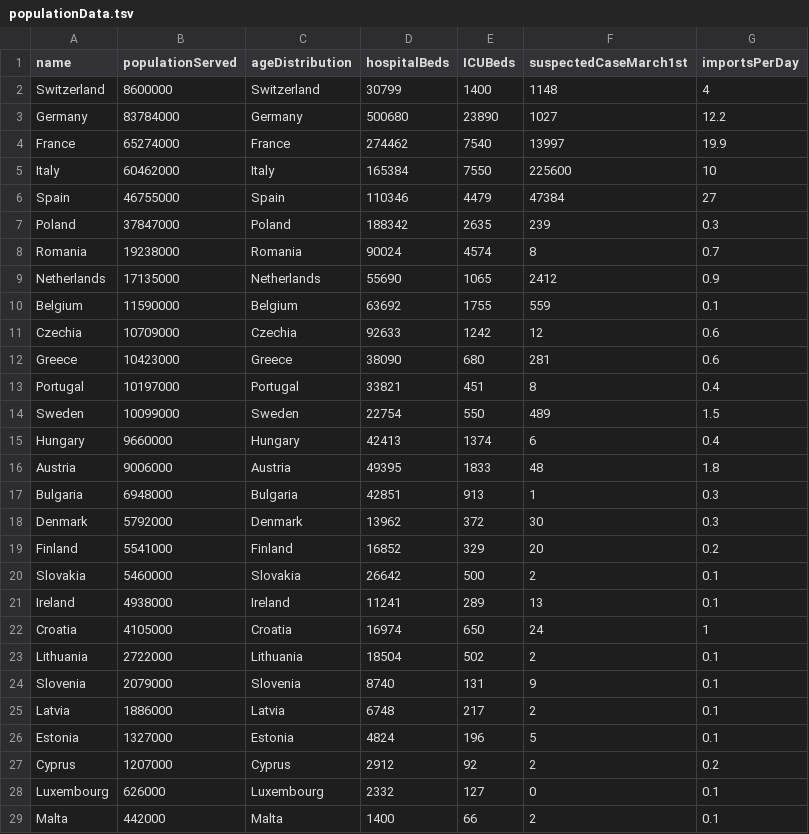
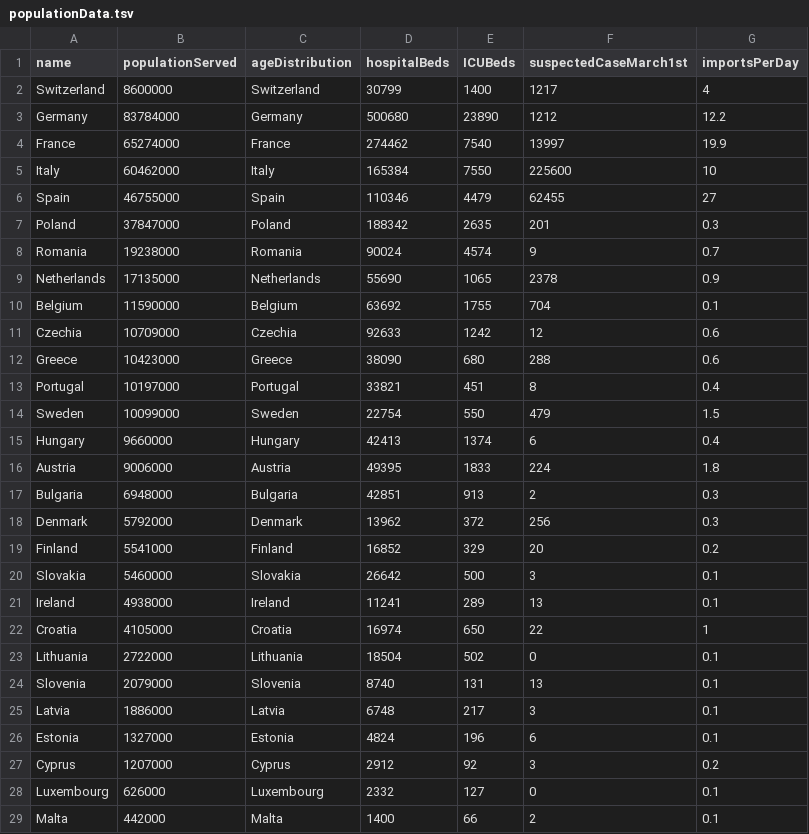
Before and after one commit to martinvoigt/covid19_scenarios_data, a TSV file: populationData.tsv, drawn as a sheet; only a part is shown; the diff covers the shown part only.

```diff
--- a/populationData.tsv
+++ b/populationData.tsv
@@ -1,28 +1,28 @@
 name	populationServed	ageDistribution	hospitalBeds	ICUBeds	suspectedCaseMarch1st	importsPerDay
-Switzerland	8600000	Switzerland	30799	1400	1148	4
-Germany	83784000	Germany	500680	23890	1027	12.2
+Switzerland	8600000	Switzerland	30799	1400	1217	4
+Germany	83784000	Germany	500680	23890	1212	12.2
 France	65274000	France	274462	7540	13997	19.9
 Italy	60462000	Italy	165384	7550	225600	10
-Spain	46755000	Spain	110346	4479	47384	27
-Poland	37847000	Poland	188342	2635	239	0.3
-Romania	19238000	Romania	90024	4574	8	0.7
-Netherlands	17135000	Netherlands	55690	1065	2412	0.9
-Belgium	11590000	Belgium	63692	1755	559	0.1
+Spain	46755000	Spain	110346	4479	62455	27
+Poland	37847000	Poland	188342	2635	201	0.3
+Romania	19238000	Romania	90024	4574	9	0.7
+Netherlands	17135000	Netherlands	55690	1065	2378	0.9
+Belgium	11590000	Belgium	63692	1755	704	0.1
 Czechia	10709000	Czechia	92633	1242	12	0.6
-Greece	10423000	Greece	38090	680	281	0.6
+Greece	10423000	Greece	38090	680	288	0.6
 Portugal	10197000	Portugal	33821	451	8	0.4
-Sweden	10099000	Sweden	22754	550	489	1.5
+Sweden	10099000	Sweden	22754	550	479	1.5
 Hungary	9660000	Hungary	42413	1374	6	0.4
-Austria	9006000	Austria	49395	1833	48	1.8
-Bulgaria	6948000	Bulgaria	42851	913	1	0.3
-Denmark	5792000	Denmark	13962	372	30	0.3
+Austria	9006000	Austria	49395	1833	224	1.8
+Bulgaria	6948000	Bulgaria	42851	913	2	0.3
+Denmark	5792000	Denmark	13962	372	256	0.3
 Finland	5541000	Finland	16852	329	20	0.2
-Slovakia	5460000	Slovakia	26642	500	2	0.1
+Slovakia	5460000	Slovakia	26642	500	3	0.1
 Ireland	4938000	Ireland	11241	289	13	0.1
-Croatia	4105000	Croatia	16974	650	24	1
-Lithuania	2722000	Lithuania	18504	502	2	0.1
-Slovenia	2079000	Slovenia	8740	131	9	0.1
-Latvia	1886000	Latvia	6748	217	2	0.1
-Estonia	1327000	Estonia	4824	196	5	0.1
-Cyprus	1207000	Cyprus	2912	92	2	0.2
+Croatia	4105000	Croatia	16974	650	22	1
+Lithuania	2722000	Lithuania	18504	502	0	0.1
+Slovenia	2079000	Slovenia	8740	131	13	0.1
+Latvia	1886000	Latvia	6748	217	3	0.1
+Estonia	1327000	Estonia	4824	196	6	0.1
+Cyprus	1207000	Cyprus	2912	92	3	0.2
 Luxembourg	626000	Luxembourg	2332	127	0	0.1
```
Also changed, not shown: 86 edited cells elsewhere in this file, 2 other files.
